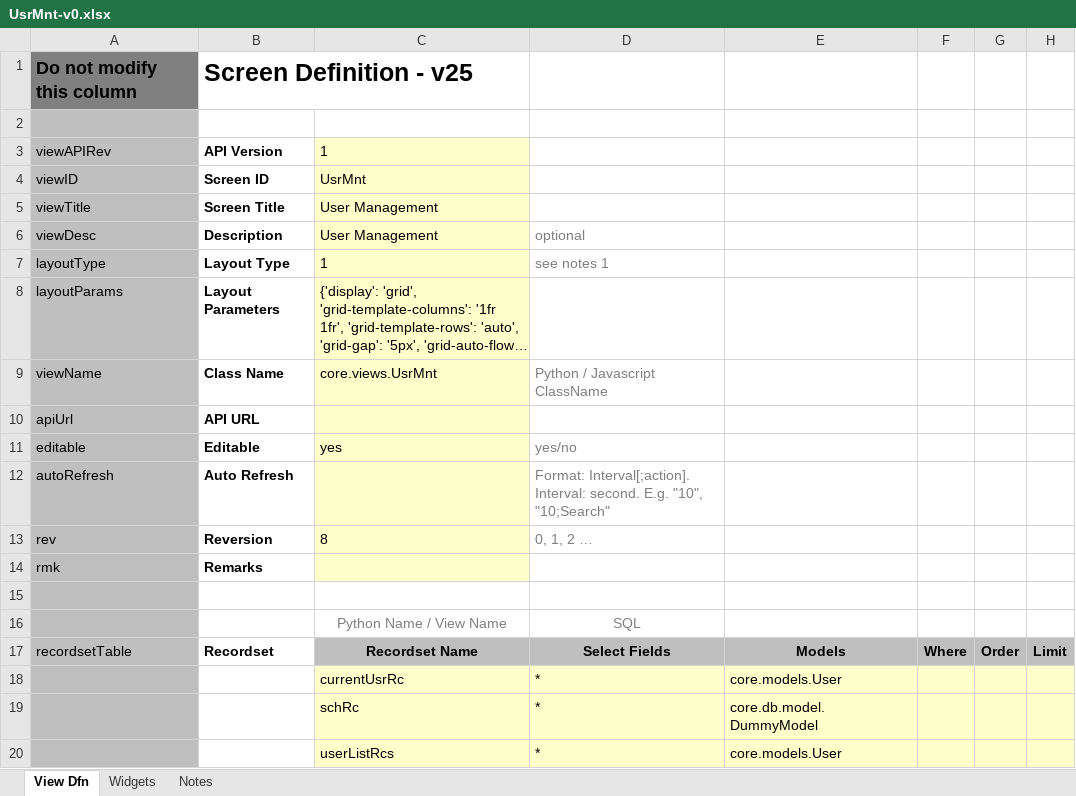
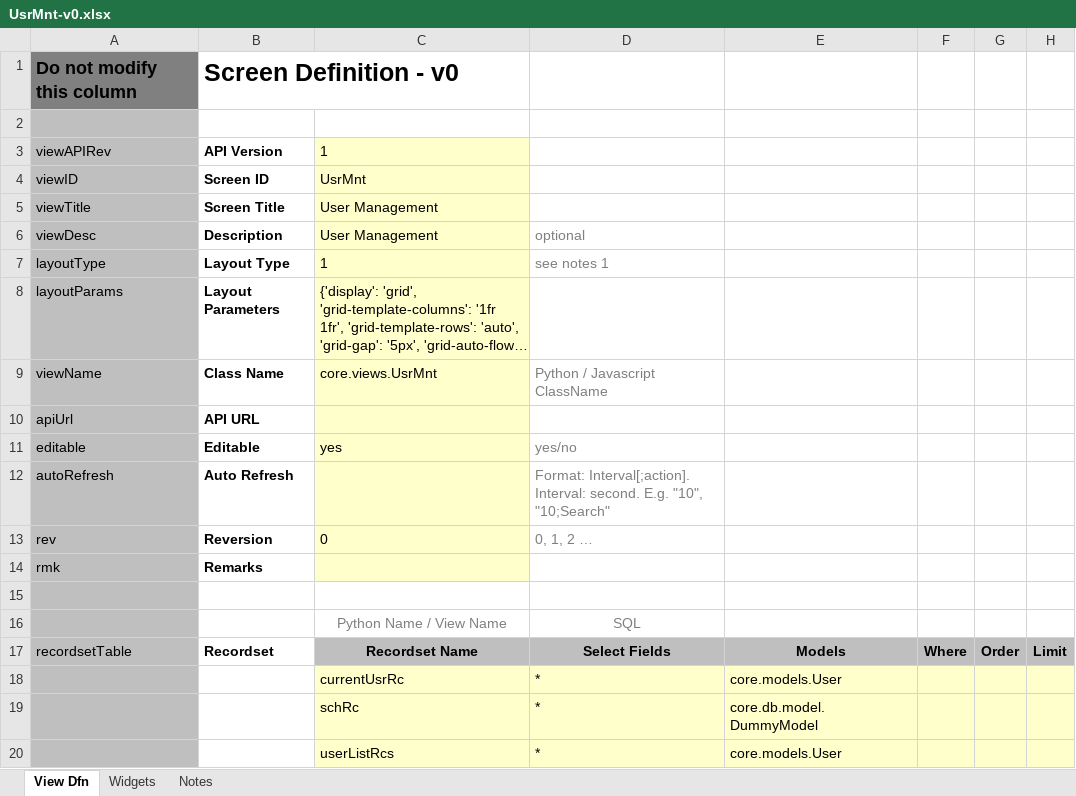
Before and after one commit to ikyofw/ikyo, an Excel workbook: django_backend/var/sys/views/core/UsrMnt-v0.xlsx, sheet View Dfn, drawn as a sheet; only a part is shown; long unchanged cells end in …; values as stored, in another font and other column widths than the file's, no borders; the diff names each change by its address in the sheet, - before the commit and + after, or states it on an @@ line.

```diff
--- a/django_backend/var/sys/views/core/UsrMnt-v0.xlsx (sheet View Dfn)
+++ b/django_backend/var/sys/views/core/UsrMnt-v0.xlsx (sheet View Dfn)
-B1: Screen Definition - v25
+B1: Screen Definition - v0
-C13: 8
+C13: 0
```
Also changed, not shown: django_backend/var/sys/views/core/Menu-v0.xlsx, django_backend/var/sys/views/core/ScreenDfn-v0.xlsx, 13 other files.
